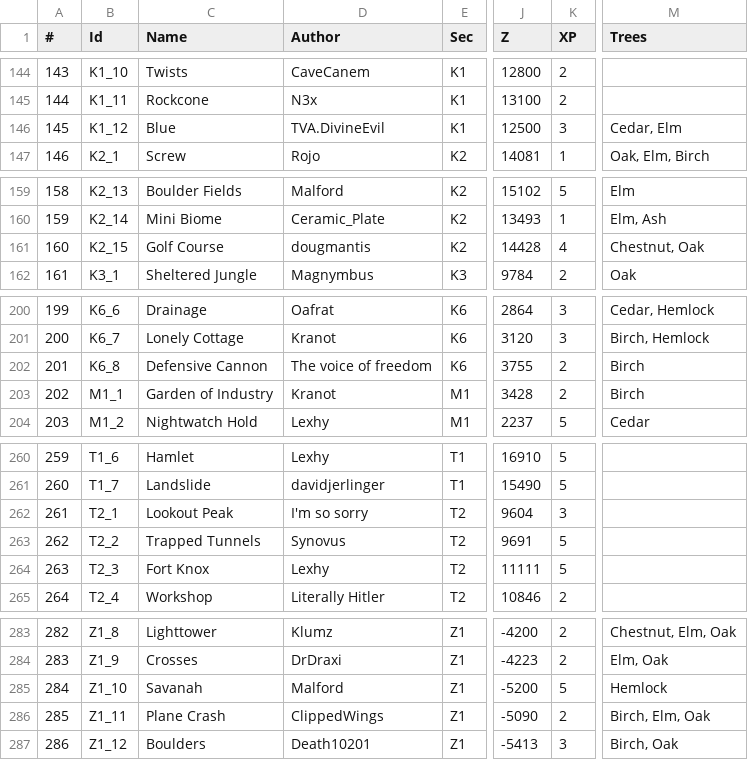
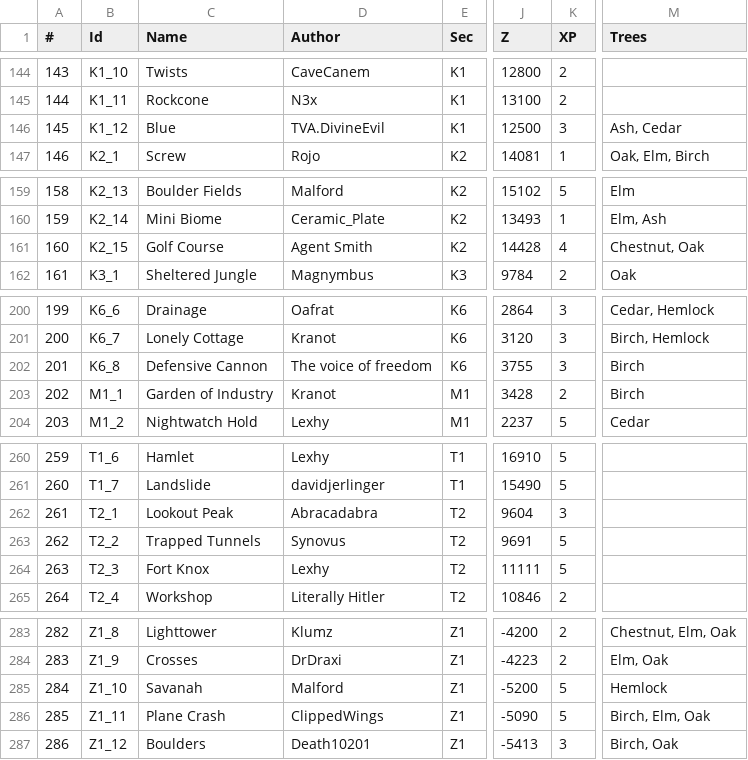
Before and after one commit to Jerodar/WAMap, a CSV file: data/island_data.csv, drawn as a sheet; only a part is shown, gaps mark what is left out; the diff covers the shown part only; the diff names each change by its address in the sheet, - before the commit and + after, or states it on an @@ line.

```diff
--- a/data/island_data.csv
+++ b/data/island_data.csv
-M146 (Trees): Cedar, Elm
+M146 (Trees): Ash, Cedar
-D161 (Author): dougmantis
+D161 (Author): Agent Smith
-K202 (XP): 2
+K202 (XP): 3
-D262 (Author): I'm so sorry
+D262 (Author): Abracadabra
-K286 (XP): 2
+K286 (XP): 5
```
Also changed, not shown: 41 edited cells elsewhere in this file.
